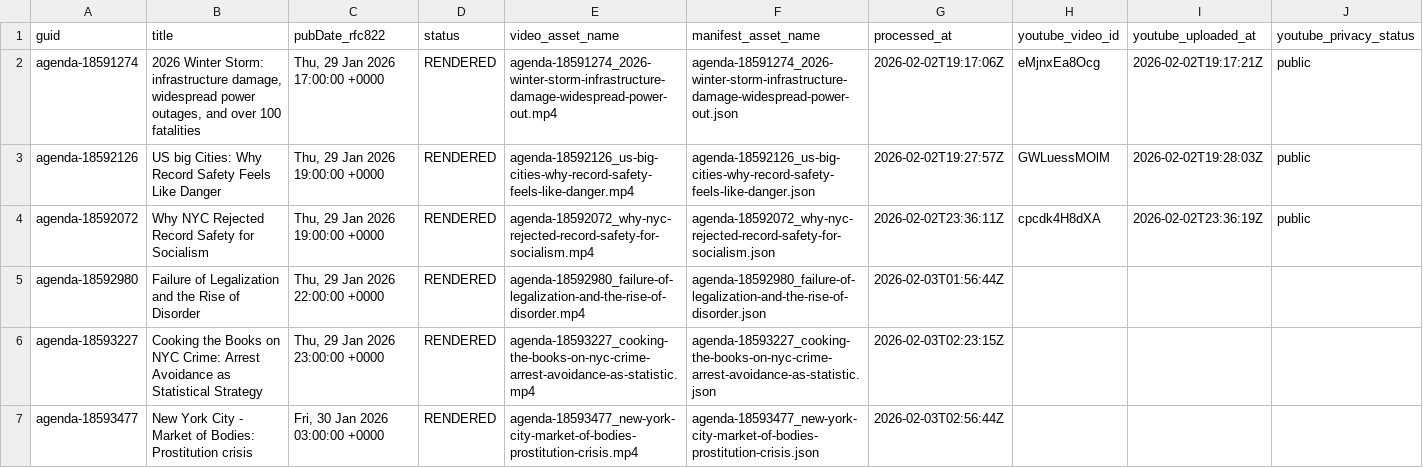
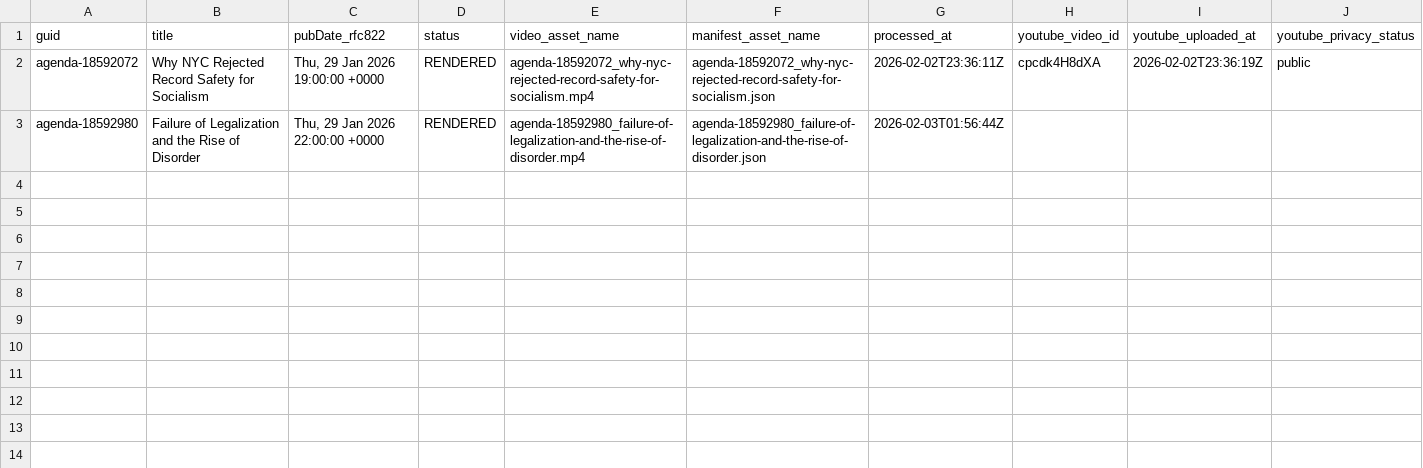
Before and after one commit to agenda-podcast/podcast-archive, a CSV file: data/video-data/status.csv, drawn as a sheet; the diff names each change by its address in the sheet, - before the commit and + after, or states it on an @@ line.

```diff
--- a/data/video-data/status.csv
+++ b/data/video-data/status.csv
-row 2: agenda-18591274 | 2026 Winter Storm: infrastructure damage, widespread power outages, and over 100 fatalities | Thu, 29 Jan 2026 17:00:00 +0000 | RENDERED | agenda-18591274_2026-winter-storm-infrastructure-damage-widespread-power-out.mp4 | agenda-18591274_2026-winter-storm-infrastructure-damage-widespread-power-out.json | 2026-02-02T19:17:06Z | eMjnxEa8Ocg | 2026-02-02T19:17:21Z | public
-row 3: agenda-18592126 | US big Cities: Why Record Safety Feels Like Danger | Thu, 29 Jan 2026 19:00:00 +0000 | RENDERED | agenda-18592126_us-big-cities-why-record-safety-feels-like-danger.mp4 | agenda-18592126_us-big-cities-why-record-safety-feels-like-danger.json | 2026-02-02T19:27:57Z | GWLuessMOlM | 2026-02-02T19:28:03Z | public
-row 6: agenda-18593227 | Cooking the Books on NYC Crime: Arrest Avoidance as Statistical Strategy | Thu, 29 Jan 2026 23:00:00 +0000 | RENDERED | agenda-18593227_cooking-the-books-on-nyc-crime-arrest-avoidance-as-statistic.mp4 | agenda-18593227_cooking-the-books-on-nyc-crime-arrest-avoidance-as-statistic.json | 2026-02-03T02:23:15Z
-row 7: agenda-18593477 | New York City - Market of Bodies: Prostitution crisis | Fri, 30 Jan 2026 03:00:00 +0000 | RENDERED | agenda-18593477_new-york-city-market-of-bodies-prostitution-crisis.mp4 | agenda-18593477_new-york-city-market-of-bodies-prostitution-crisis.json | 2026-02-03T02:56:44Z
```
